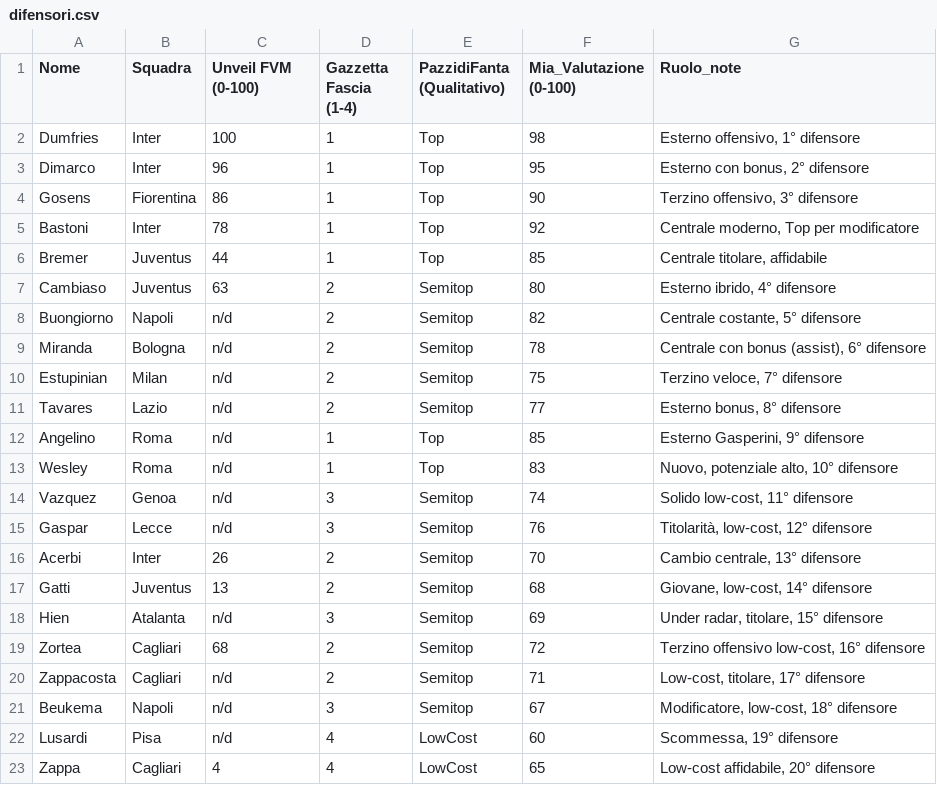
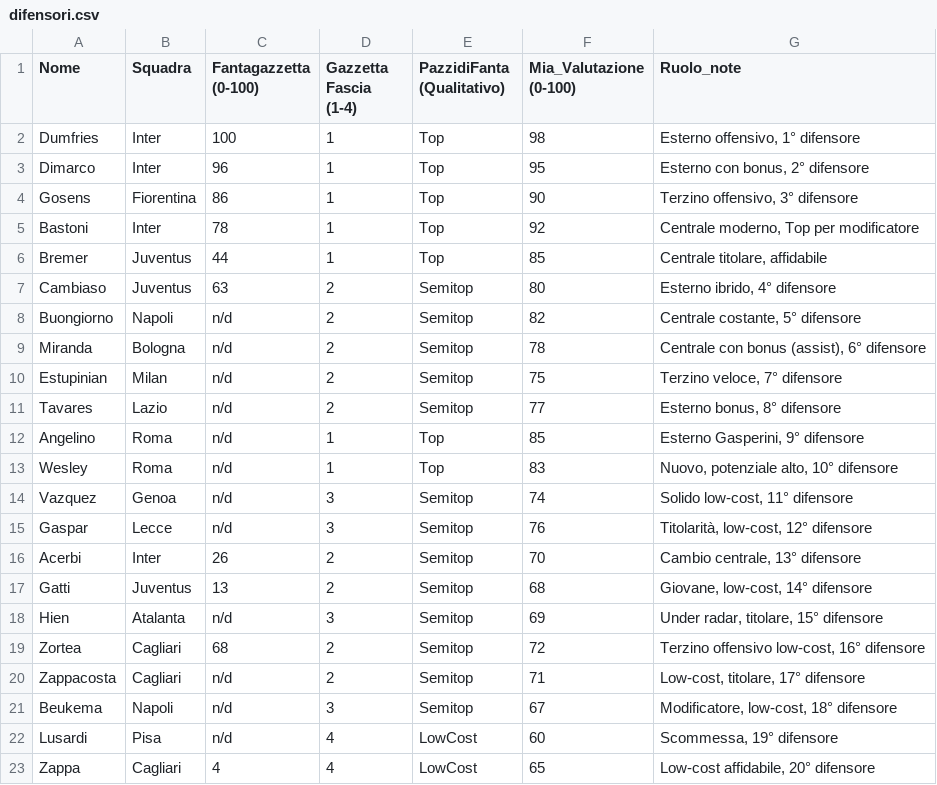
Before and after one commit to gianlucaAstutiFVN/fantacalcio-pro, a CSV file: data/difensori.csv, drawn as a sheet.

```diff
--- a/data/difensori.csv
+++ b/data/difensori.csv
@@ -1,2 +1,2 @@
-Nome,Squadra,Unveil FVM (0-100),Gazzetta Fascia (1-4),PazzidiFanta (Qualitativo),Mia_Valutazione (0-100),Ruolo_note
+Nome,Squadra,Fantagazzetta (0-100),Gazzetta Fascia (1-4),PazzidiFanta (Qualitativo),Mia_Valutazione (0-100),Ruolo_note
 Dumfries,Inter,100,1,Top,98,"Esterno offensivo, 1° difensore"
```
Also changed, not shown: data/Quotazioni_fantacalcio_2025.csv, data/attaccanti.csv, 51 other files.
